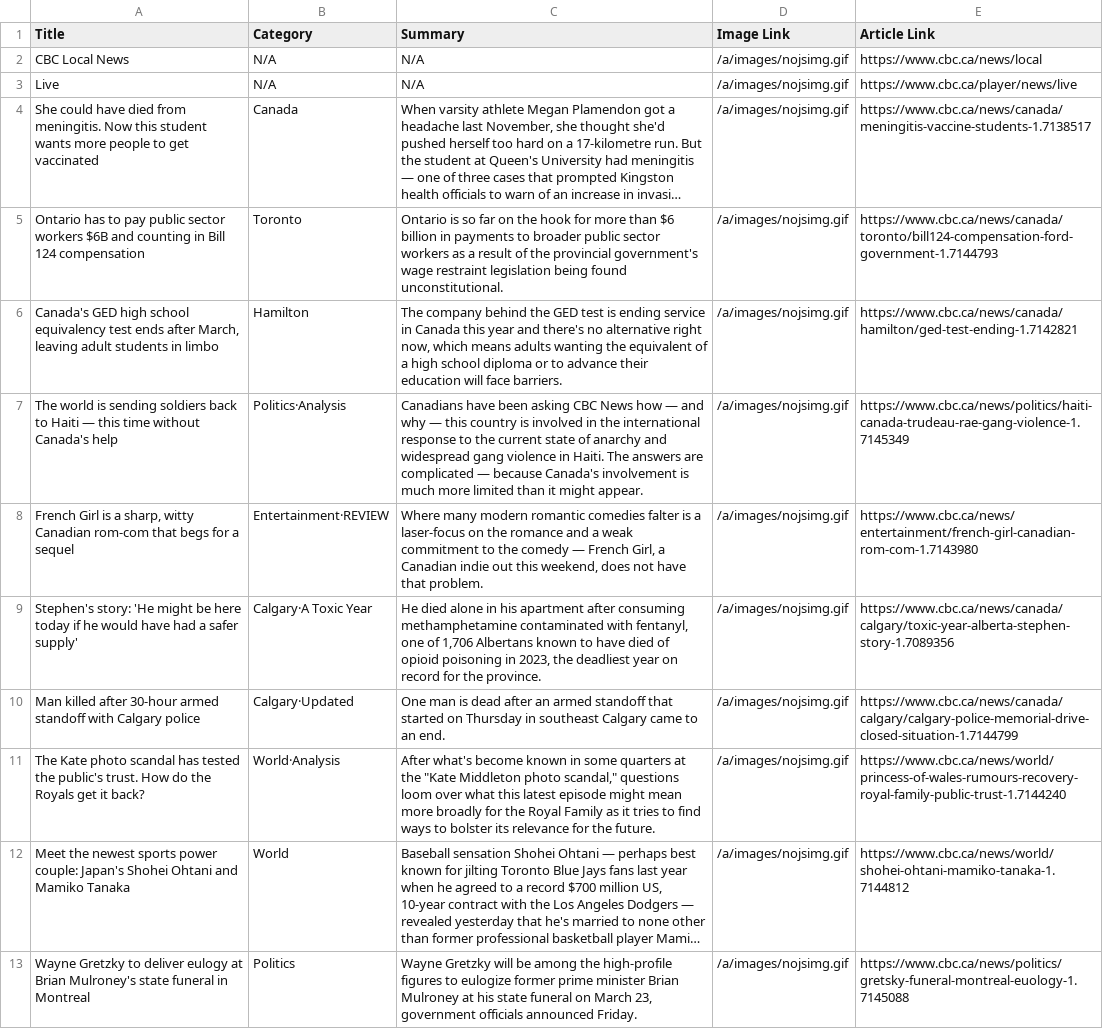
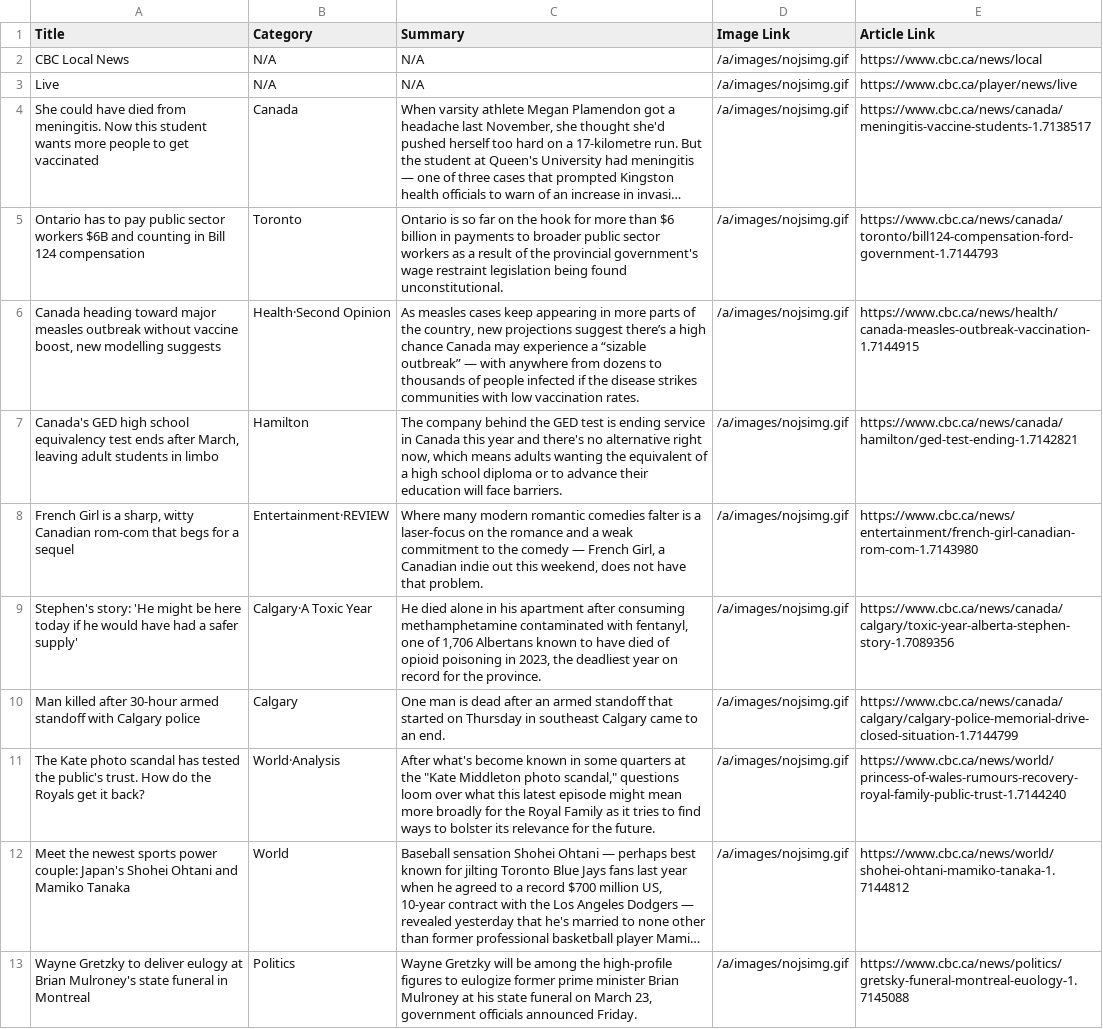
Before and after one commit to AmaanK2/infopulse, a CSV file: cbc_news_items.csv, drawn as a sheet; only a part is shown; long unchanged cells end in …; removed rows and columns are numbered as before the commit, all else as after; the diff names each change by its address in the sheet, - before the commit and + after, or states it on an @@ line.

Commit message:
added detailSummary

```diff
--- a/cbc_news_items.csv
+++ b/cbc_news_items.csv
+row 6: Canada heading toward major measles outbreak without vaccine boost, new modelling suggests | Health·Second Opinion | As measles cases keep appearing in more parts of the country, new projections suggest there’s a high chance Canada may experience a “sizable outbreak” — with anywhere from dozens to thousands of people infected if the disease strikes communities with low vaccination rates. | /a/images/nojsimg.gif | https://www.cbc.ca/news/health/canada-measles-outbreak-vaccination-1.7144915
-row 7: The world is sending soldiers back to Haiti — this time without Canada's help | Politics·Analysis | Canadians have been asking CBC News how — and why — this country is involved in the international response to the current state of anarchy and widespread gang violence in Haiti. The answers are complicated — because Canada's involvement is much more limited than it might appear. | /a/images/nojsimg.gif | https://www.cbc.ca/news/politics/haiti-canada-trudeau-rae-gang-violence-1.7145349
-B10 (Category): Calgary·Updated
+B10 (Category): Calgary
```
